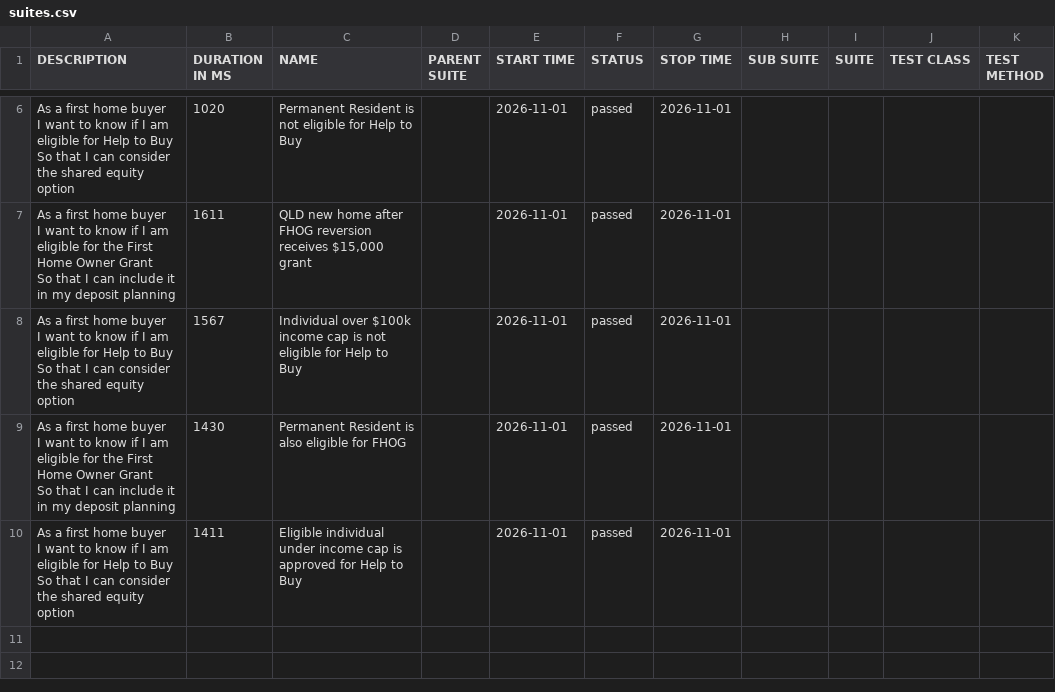
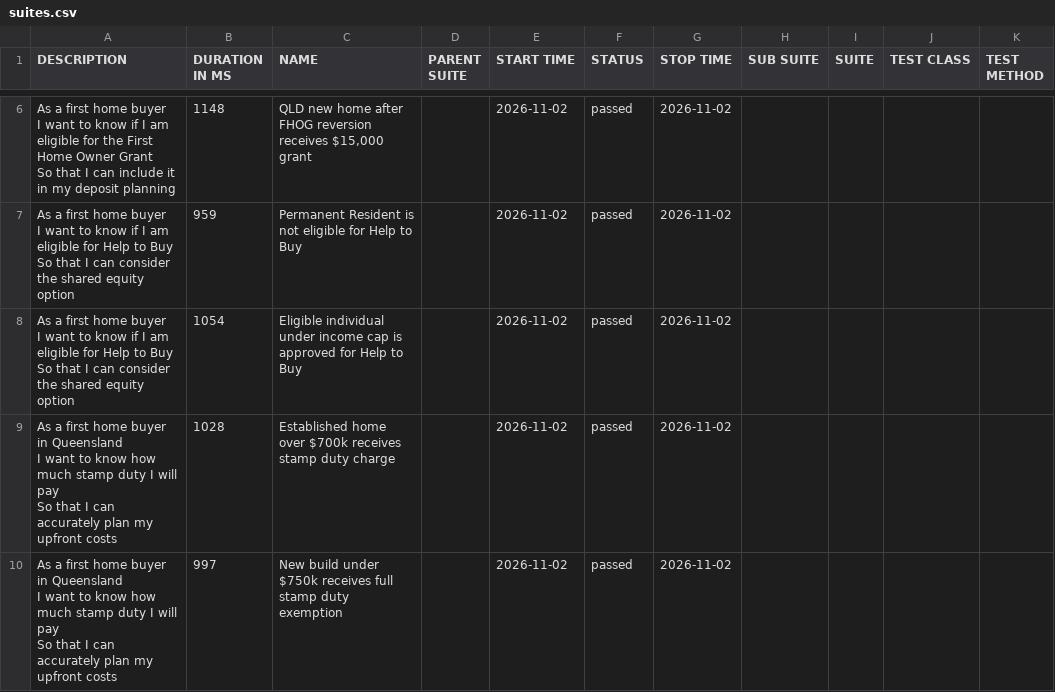
Before and after one commit to imon-buragohain/myfingoal-automation, a CSV file: latest/data/suites.csv, drawn as a sheet; only a part is shown, gaps mark what is left out; the diff covers the shown part only.

```diff
--- a/latest/data/suites.csv
+++ b/latest/data/suites.csv
@@ -14,15 +14,15 @@
-"As a first home buyer
-  I want to know if I am eligible for Help to Buy
-  So that I can consider the shared equity option","1020","Permanent Resident is not eligible for Help to Buy","","2026-11-01","passed","2026-11-01","","","",""
-"As a first home buyer
-  I want to know if I am eligible for the First Home Owner Grant
-  So that I can include it in my deposit planning","1611","QLD new home after FHOG reversion receives $15,000 grant","","2026-11-01","passed","2026-11-01","","","",""
-"As a first home buyer
-  I want to know if I am eligible for Help to Buy
-  So that I can consider the shared equity option","1567","Individual over $100k income cap is not eligible for Help to Buy","","2026-11-01","passed","2026-11-01","","","",""
-"As a first home buyer
-  I want to know if I am eligible for the First Home Owner Grant
-  So that I can include it in my deposit planning","1430","Permanent Resident is also eligible for FHOG","","2026-11-01","passed","2026-11-01","","","",""
-"As a first home buyer
-  I want to know if I am eligible for Help to Buy
-  So that I can consider the shared equity option","1411","Eligible individual under income cap is approved for Help to Buy","","2026-11-01","passed","2026-11-01","","","",""
+"As a first home buyer
+  I want to know if I am eligible for the First Home Owner Grant
+  So that I can include it in my deposit planning","1148","QLD new home after FHOG reversion receives $15,000 grant","","2026-11-02","passed","2026-11-02","","","",""
+"As a first home buyer
+  I want to know if I am eligible for Help to Buy
+  So that I can consider the shared equity option","959","Permanent Resident is not eligible for Help to Buy","","2026-11-02","passed","2026-11-02","","","",""
+"As a first home buyer
+  I want to know if I am eligible for Help to Buy
+  So that I can consider the shared equity option","1054","Eligible individual under income cap is approved for Help to Buy","","2026-11-02","passed","2026-11-02","","","",""
+"As a first home buyer in Queensland
+  I want to know how much stamp duty I will pay
+  So that I can accurately plan my upfront costs","1028","Established home over $700k receives stamp duty charge","","2026-11-02","passed","2026-11-02","","","",""
+"As a first home buyer in Queensland
+  I want to know how much stamp duty I will pay
+  So that I can accurately plan my upfront costs","997","New build under $750k receives full stamp duty exemption","","2026-11-02","passed","2026-11-02","","","",""
```
Also changed, not shown: 2 added rows, 2 removed rows and 6 edited cells elsewhere in this file, 33 other files.
